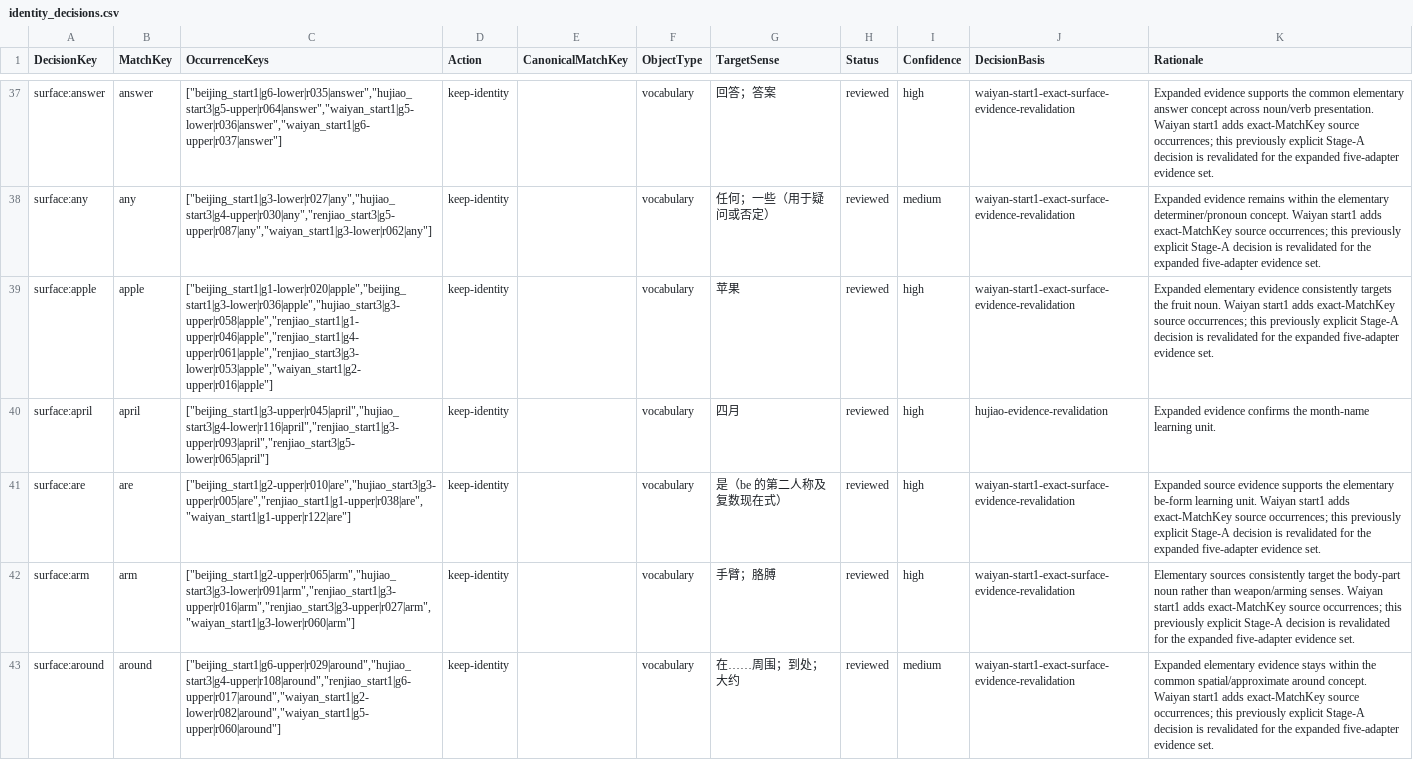
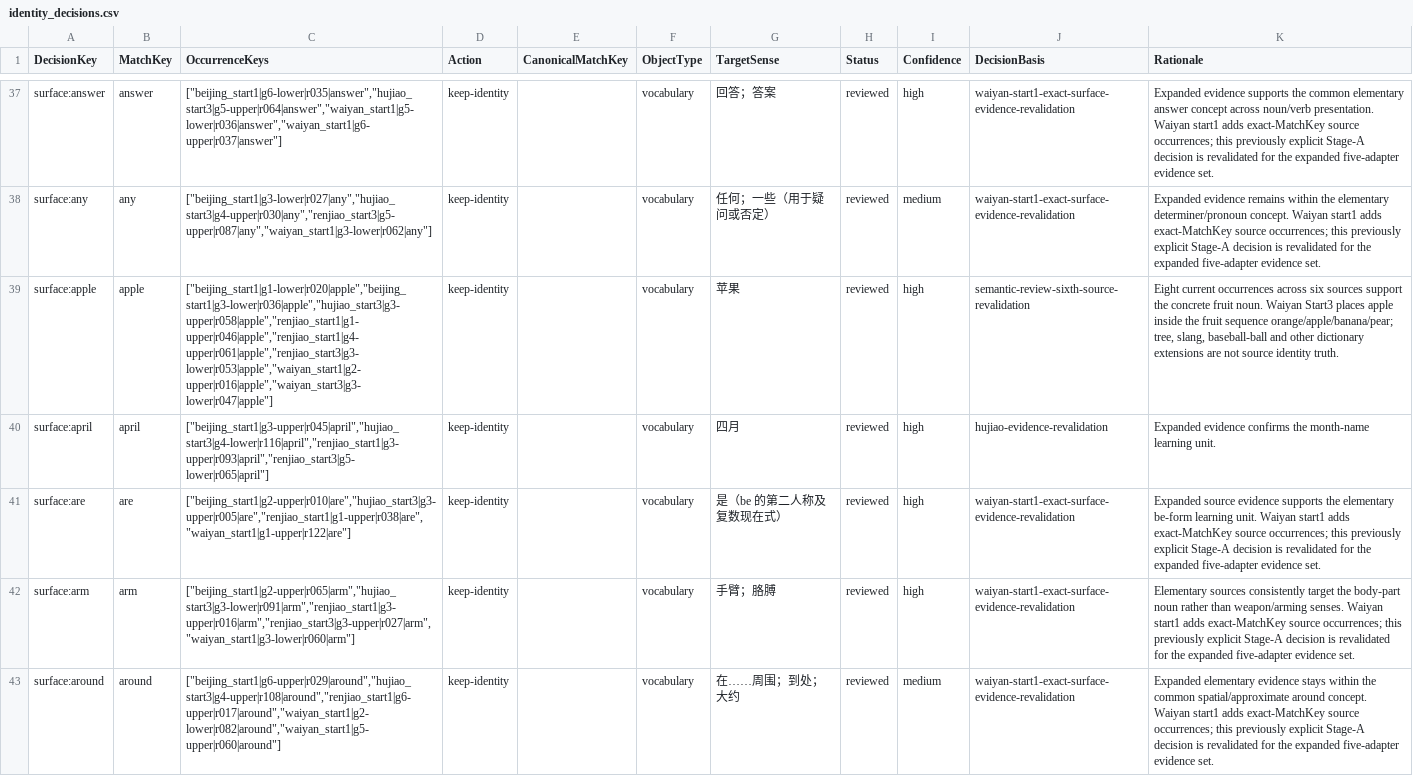
Before and after one commit to whisper-wind17/English, a CSV file: anki/klose/third_party_vocabulary/review/identity_decisions.csv, drawn as a sheet; only a part is shown, gaps mark what is left out; the diff covers the shown part only; the diff names each change by its address in the sheet, - before the commit and + after, or states it on an @@ line.

```diff
--- a/anki/klose/third_party_vocabulary/review/identity_decisions.csv
+++ b/anki/klose/third_party_vocabulary/review/identity_decisions.csv
-C39 (OccurrenceKeys): ["beijing_start1|g1-lower|r020|apple","beijing_start1|g3-lower|r036|apple","hujiao_start3|g3-upper|r058|apple","renjiao_start1|g1-upper|r046|apple","renjiao_start1|g4-upper|r061|apple","renjiao_start3|g3-lower|r053|apple","waiyan_start1|g2-upper|r016|apple"]
+C39 (OccurrenceKeys): ["beijing_start1|g1-lower|r020|apple","beijing_start1|g3-lower|r036|apple","hujiao_start3|g3-upper|r058|apple","renjiao_start1|g1-upper|r046|apple","renjiao_start1|g4-upper|r061|apple","renjiao_start3|g3-lower|r053|apple","waiyan_start1|g2-upper|r016|apple","waiyan_start3|g3-lower|r047|apple"]
-J39 (DecisionBasis): waiyan-start1-exact-surface-evidence-revalidation
+J39 (DecisionBasis): semantic-review-sixth-source-revalidation
-K39 (Rationale): Expanded elementary evidence consistently targets the fruit noun. Waiyan start1 adds exact-MatchKey source occurrences; this previously explicit Stage-A decision is revalidated for the expanded five-adapter evidence set.
+K39 (Rationale): Eight current occurrences across six sources support the concrete fruit noun. Waiyan Start3 places apple inside the fruit sequence orange/apple/banana/pear; tree, slang, baseball-ball and other dictionary extensions are not source identity truth.
```
Also changed, not shown: 15 edited cells elsewhere in this file, anki/klose/third_party_vocabulary/learner/learner_vocabulary_preview.csv, anki/klose/third_party_vocabulary/staging/review_queue.csv, 7 other files.
